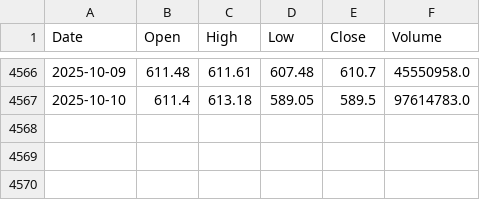
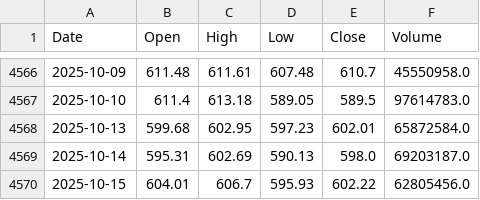
Before and after one commit to wjddlwndls/Backtesting, a CSV file: KIS_API_TEST/QQQ.csv, drawn as a sheet; only a part is shown, gaps mark what is left out.

```diff
--- a/KIS_API_TEST/QQQ.csv
+++ b/KIS_API_TEST/QQQ.csv
@@ -4567 +4567,4 @@ Date,Open,High,Low,Close,Volume
 2025-10-10,611.4,613.18,589.05,589.5,97614783.0
+2025-10-13,599.68,602.95,597.23,602.01,65872584.0
+2025-10-14,595.31,602.69,590.13,598.0,69203187.0
+2025-10-15,604.01,606.7,595.93,602.22,62805456.0
```
Also changed, not shown: KIS_API_TEST/SQQQ.csv, KIS_API_TEST/TQQQ.csv.
